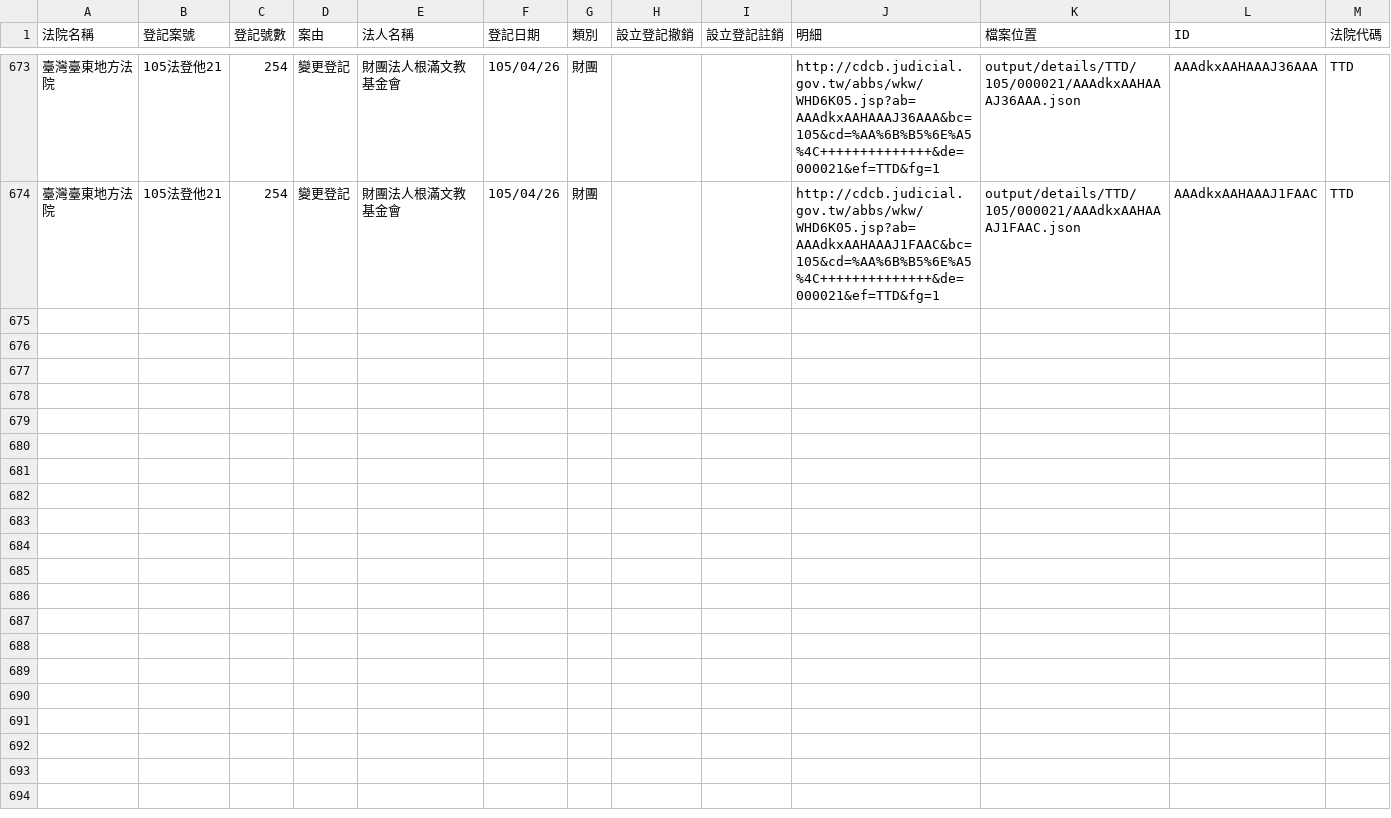
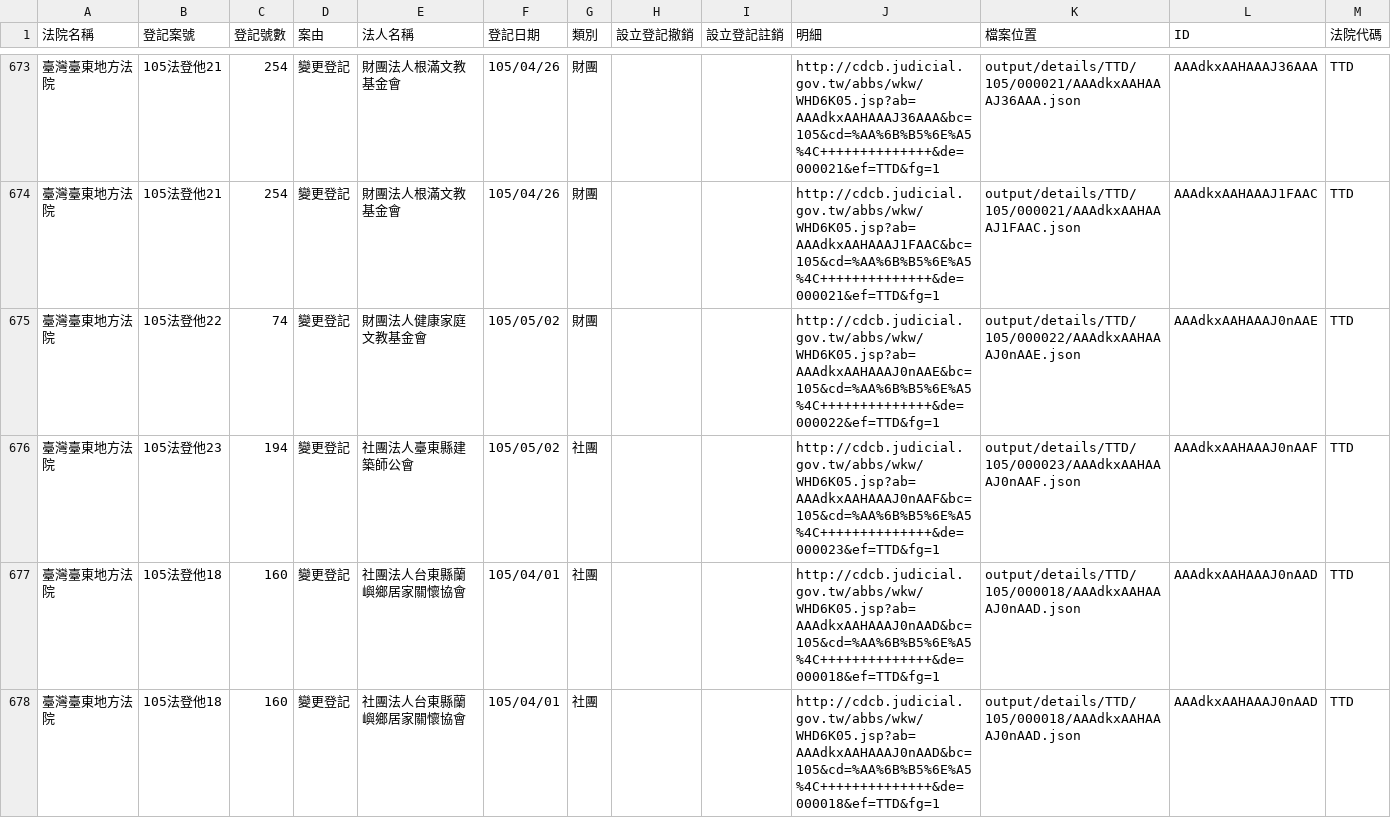
Before and after one commit to taichunmin/foundationtw, a CSV file: output/lists/TTD.csv, drawn as a sheet; only a part is shown, gaps mark what is left out; the diff names each change by its address in the sheet, - before the commit and + after, or states it on an @@ line.

Commit message:
update datasets @ 2016-05-06 02:00:01

```diff
--- a/output/lists/TTD.csv
+++ b/output/lists/TTD.csv
+row 675: 臺灣臺東地方法院 | 105法登他22 | 74 | 變更登記 | 財團法人健康家庭文教基金會 | 105/05/02 | 財團 |  |  | http://cdcb.judicial.gov.tw/abbs/wkw/WHD6K05.jsp?ab=AAAdkxAAHAAAJ0nAAE&bc=105&cd=%AA%6B%B5%6E%A5%4C++++++++++++++&de=000022&ef=TTD&fg=1 | output/details/TTD/105/000022/AAAdkxAAHAAAJ0nAAE.json | AAAdkxAAHAAAJ0nAAE | TTD
+row 676: 臺灣臺東地方法院 | 105法登他23 | 194 | 變更登記 | 社團法人臺東縣建築師公會 | 105/05/02 | 社團 |  |  | http://cdcb.judicial.gov.tw/abbs/wkw/WHD6K05.jsp?ab=AAAdkxAAHAAAJ0nAAF&bc=105&cd=%AA%6B%B5%6E%A5%4C++++++++++++++&de=000023&ef=TTD&fg=1 | output/details/TTD/105/000023/AAAdkxAAHAAAJ0nAAF.json | AAAdkxAAHAAAJ0nAAF | TTD
+row 677: 臺灣臺東地方法院 | 105法登他18 | 160 | 變更登記 | 社團法人台東縣蘭嶼鄉居家關懷協會 | 105/04/01 | 社團 |  |  | http://cdcb.judicial.gov.tw/abbs/wkw/WHD6K05.jsp?ab=AAAdkxAAHAAAJ0nAAD&bc=105&cd=%AA%6B%B5%6E%A5%4C++++++++++++++&de=000018&ef=TTD&fg=1 | output/details/TTD/105/000018/AAAdkxAAHAAAJ0nAAD.json | AAAdkxAAHAAAJ0nAAD | TTD
+row 678: 臺灣臺東地方法院 | 105法登他18 | 160 | 變更登記 | 社團法人台東縣蘭嶼鄉居家關懷協會 | 105/04/01 | 社團 |  |  | http://cdcb.judicial.gov.tw/abbs/wkw/WHD6K05.jsp?ab=AAAdkxAAHAAAJ0nAAD&bc=105&cd=%AA%6B%B5%6E%A5%4C++++++++++++++&de=000018&ef=TTD&fg=1 | output/details/TTD/105/000018/AAAdkxAAHAAAJ0nAAD.json | AAAdkxAAHAAAJ0nAAD | TTD
```
Also changed, not shown: output/lists/CYD.csv, output/lists/KLD.csv, 40 other files.
